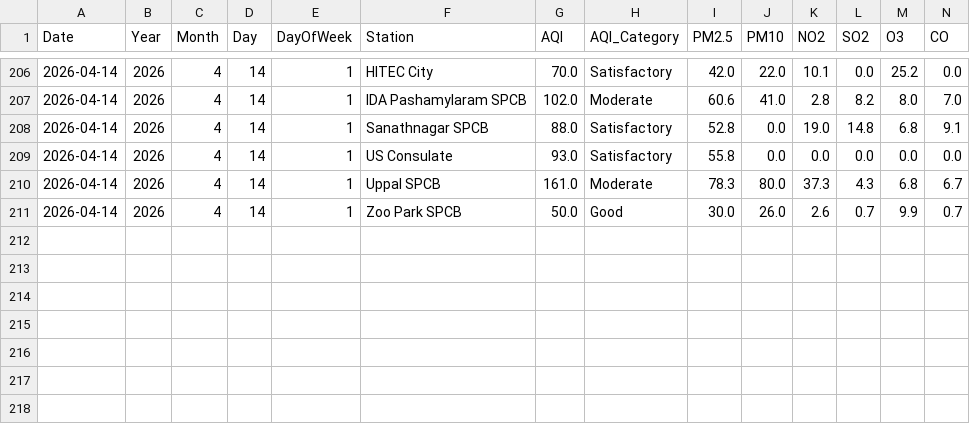
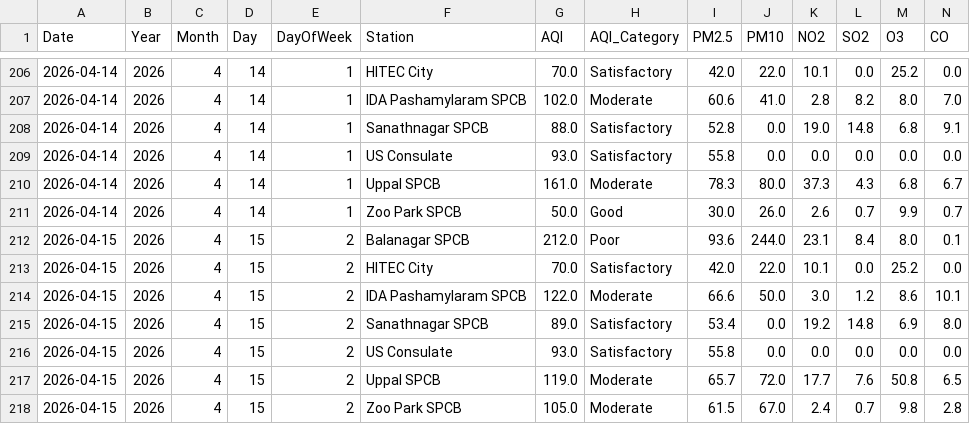
Before and after one commit to Rohan0639/aqi-prediction-ml, a CSV file: data/live_aqi_dataset.csv, drawn as a sheet; only a part is shown, gaps mark what is left out; rows hold the shown columns only; the diff names each change by its address in the sheet, - before the commit and + after, or states it on an @@ line.

```diff
--- a/data/live_aqi_dataset.csv
+++ b/data/live_aqi_dataset.csv
+row 212: 2026-04-15 | 2026 | 4 | 15 | 2 | Balanagar SPCB | 212.0 | Poor | 93.6 | 244.0 | 23.1 | 8.4 | 8.0 | 0.1
+row 213: 2026-04-15 | 2026 | 4 | 15 | 2 | HITEC City | 70.0 | Satisfactory | 42.0 | 22.0 | 10.1 | 0.0 | 25.2 | 0.0
+row 214: 2026-04-15 | 2026 | 4 | 15 | 2 | IDA Pashamylaram SPCB | 122.0 | Moderate | 66.6 | 50.0 | 3.0 | 1.2 | 8.6 | 10.1
+row 215: 2026-04-15 | 2026 | 4 | 15 | 2 | Sanathnagar SPCB | 89.0 | Satisfactory | 53.4 | 0.0 | 19.2 | 14.8 | 6.9 | 8.0
+row 216: 2026-04-15 | 2026 | 4 | 15 | 2 | US Consulate | 93.0 | Satisfactory | 55.8 | 0.0 | 0.0 | 0.0 | 0.0 | 0.0
+row 217: 2026-04-15 | 2026 | 4 | 15 | 2 | Uppal SPCB | 119.0 | Moderate | 65.7 | 72.0 | 17.7 | 7.6 | 50.8 | 6.5
+row 218: 2026-04-15 | 2026 | 4 | 15 | 2 | Zoo Park SPCB | 105.0 | Moderate | 61.5 | 67.0 | 2.4 | 0.7 | 9.8 | 2.8
```
Also changed, not shown: data/hyderabad_live_weather.csv.
